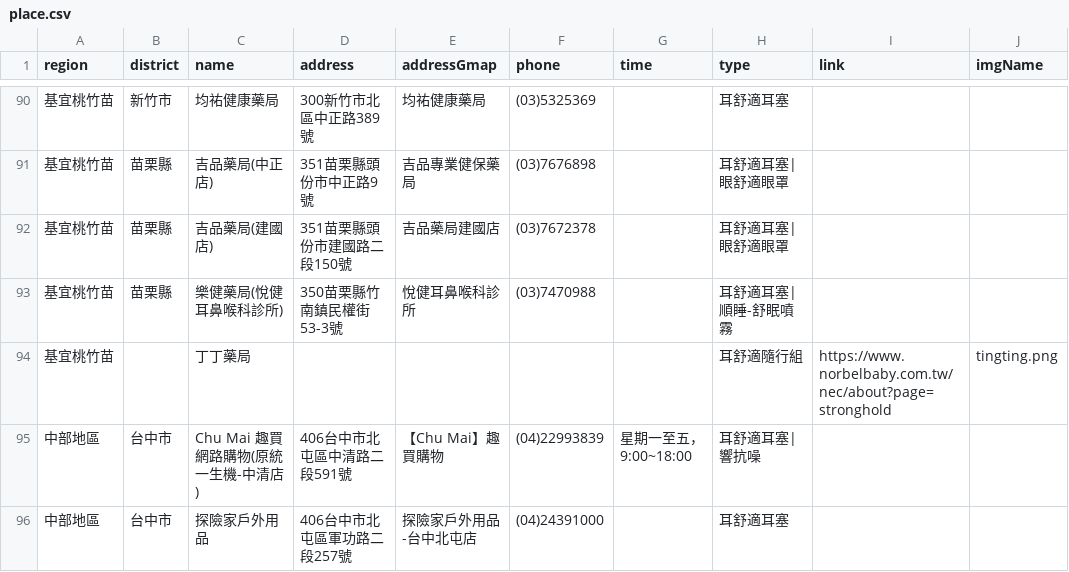
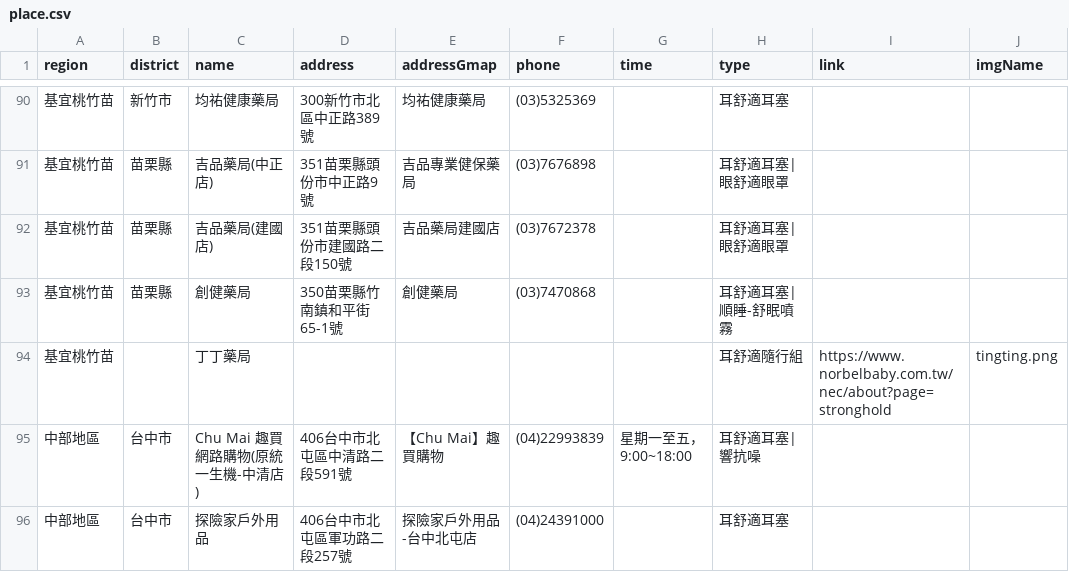
Before and after one commit to Jim-Chang/acousdea-sale-place-public, a CSV file: place/place.csv, drawn as a sheet; only a part is shown, gaps mark what is left out; the diff names each change by its address in the sheet, - before the commit and + after, or states it on an @@ line.

Commit message:
update

```diff
--- a/place/place.csv
+++ b/place/place.csv
-C93 (name): 樂健藥局(悅健耳鼻喉科診所)
+C93 (name): 創健藥局
-D93 (address): 350苗栗縣竹南鎮民權街53-3號
+D93 (address): 350苗栗縣竹南鎮和平街65-1號
-E93 (addressGmap): 悅健耳鼻喉科診所
+E93 (addressGmap): 創健藥局
-F93 (phone): (03)7470988
+F93 (phone): (03)7470868
```
